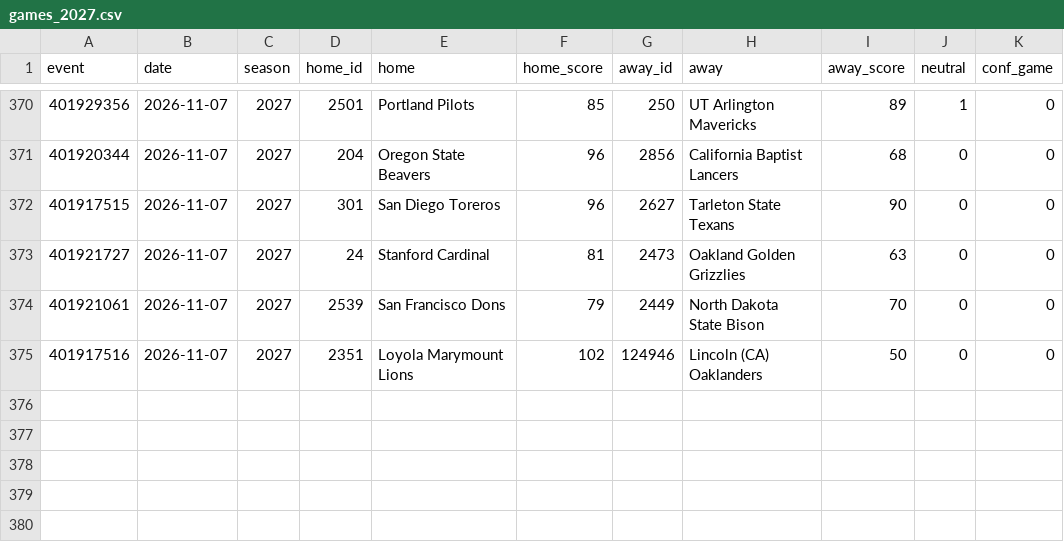
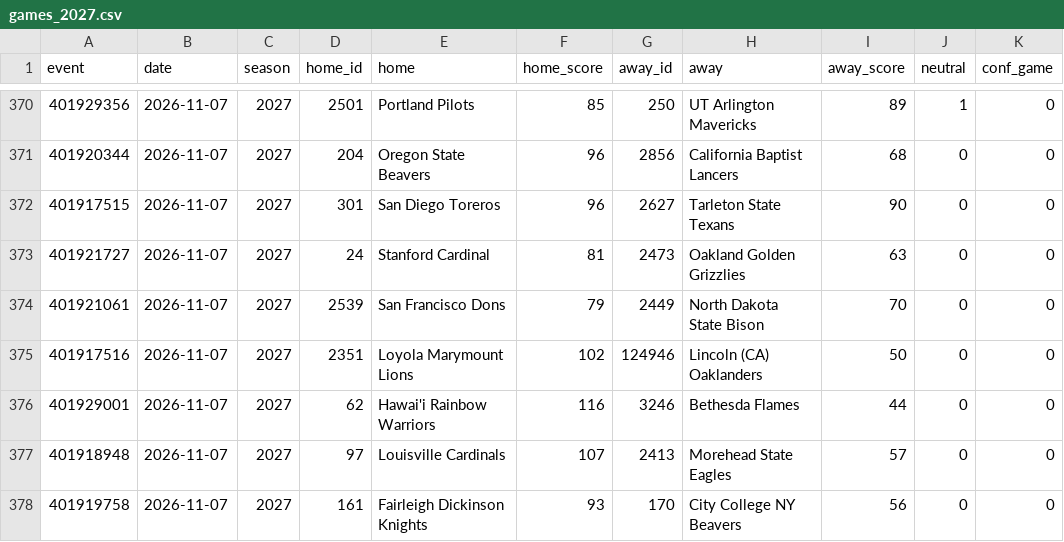
Before and after one commit to jlwin1995-alt/CBB, a CSV file: data/raw/games_2027.csv, drawn as a sheet; only a part is shown, gaps mark what is left out; the diff names each change by its address in the sheet, - before the commit and + after, or states it on an @@ line.

```diff
--- a/data/raw/games_2027.csv
+++ b/data/raw/games_2027.csv
+row 376: 401929001 | 2026-11-07 | 2027 | 62 | Hawai'i Rainbow Warriors | 116 | 3246 | Bethesda Flames | 44 | 0 | 0
+row 377: 401918948 | 2026-11-07 | 2027 | 97 | Louisville Cardinals | 107 | 2413 | Morehead State Eagles | 57 | 0 | 0
+row 378: 401919758 | 2026-11-07 | 2027 | 161 | Fairleigh Dickinson Knights | 93 | 170 | City College NY Beavers | 56 | 0 | 0
```
Also changed, not shown: data/log/credits.csv, data/log/lines_log.csv, 3 other files.
